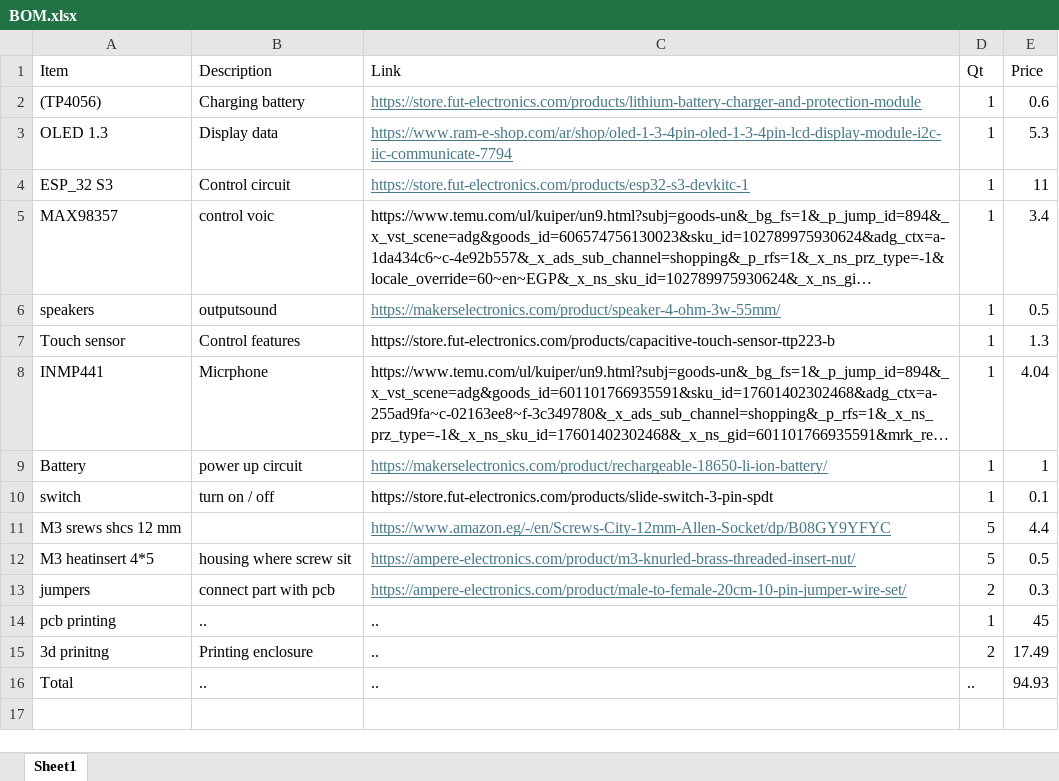
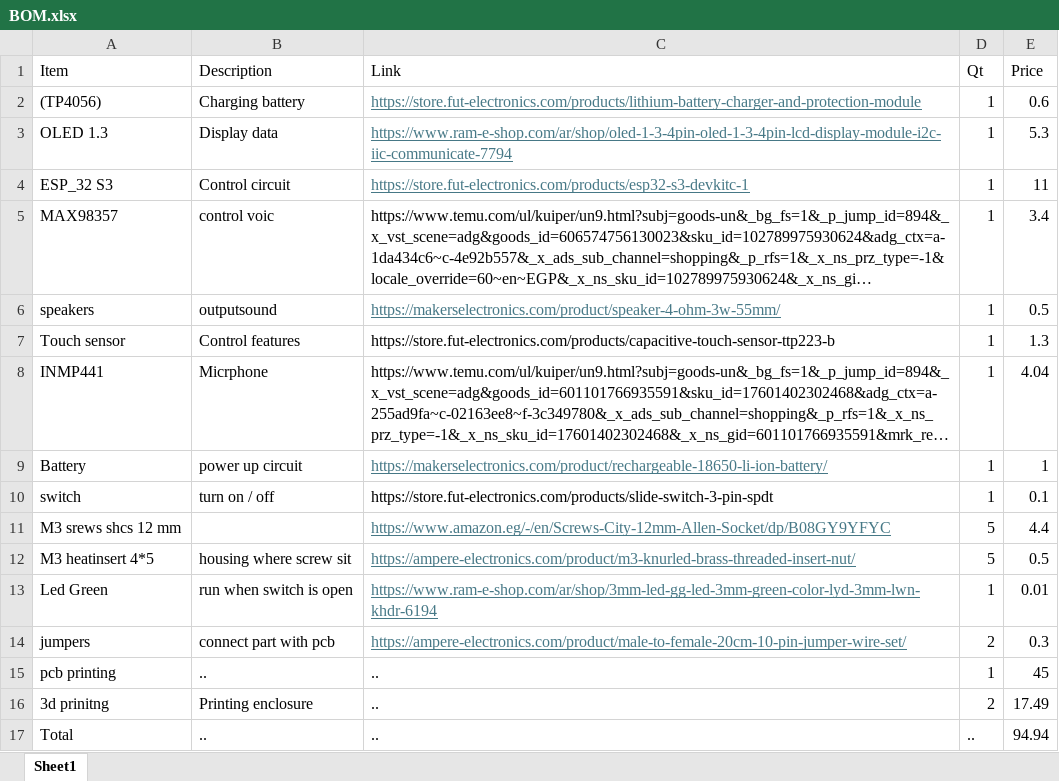
Before and after one commit to YoussefAymanJo/Ramsis, an Excel workbook: BOM.xlsx, sheet Sheet1, drawn as a sheet; long unchanged cells end in …; values as stored, in another font and other column widths than the file's, no borders; addresses are those after the commit; the diff names each change by its address in the sheet, - before the commit and + after, or states it on an @@ line.

```diff
--- a/BOM.xlsx (sheet Sheet1)
+++ b/BOM.xlsx (sheet Sheet1)
+row 13: Led Green | run when switch is open | https://www.ram-e-shop.com/ar/shop/3mm-led-gg-led-3mm-green-color-lyd-3mm-lwn-khdr-6194 | 1 | 0.01
-E17 (Price): 94.93
+E17 (Price): 94.94
```
Also changed, not shown: 39 other files.
